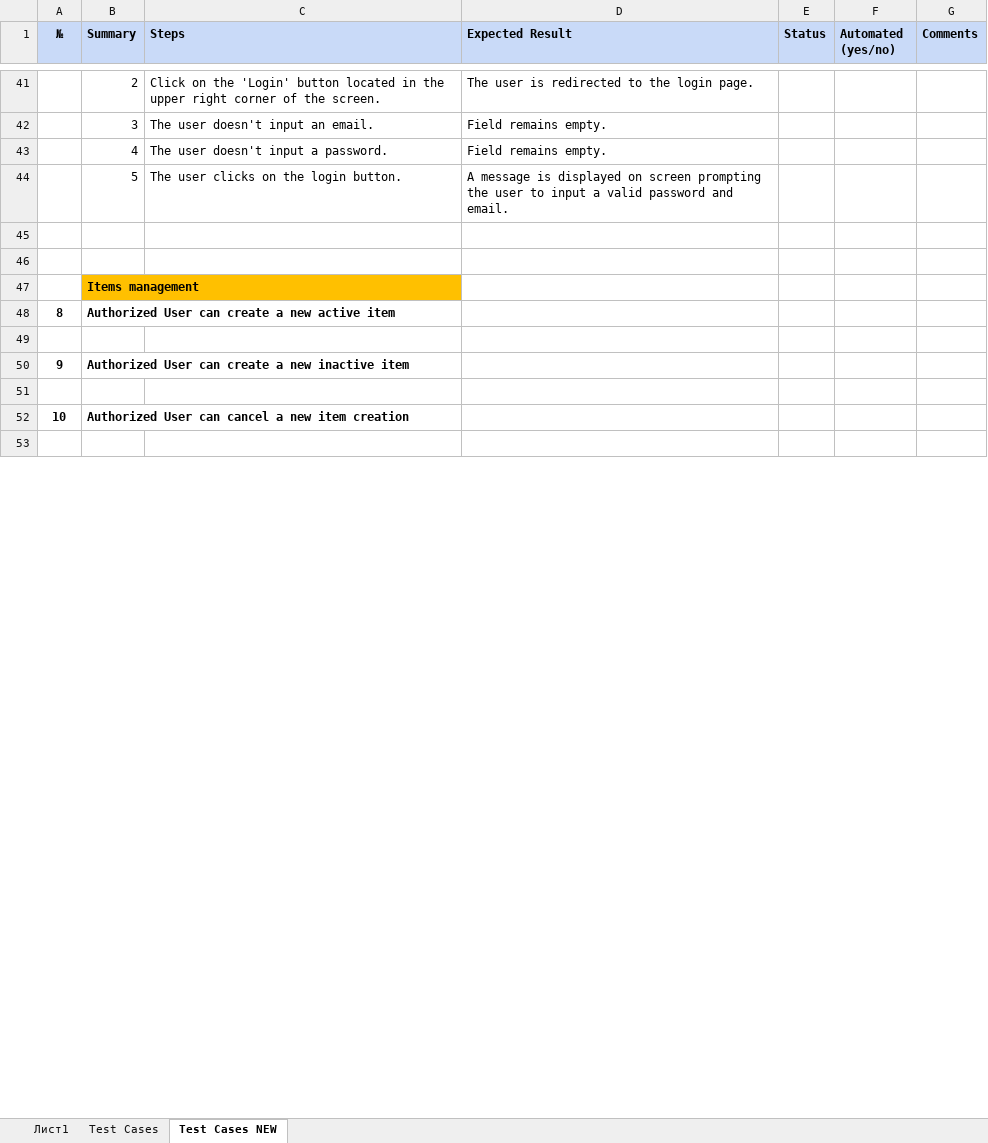
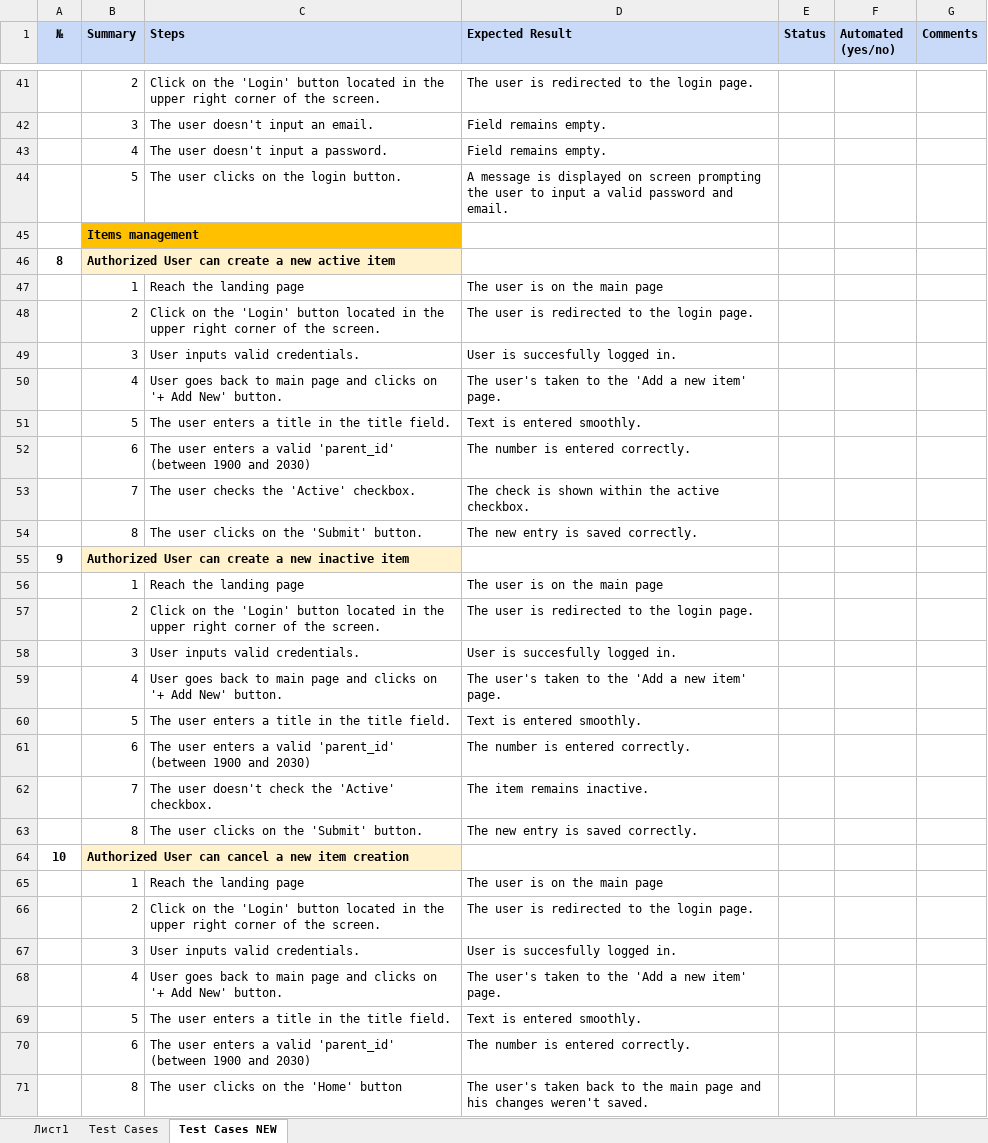
Before and after one commit to ecantarutti/mobiquitySystemMaker, an Excel workbook: test_cases.xlsx, sheet Test Cases NEW, drawn as a sheet; only a part is shown, gaps mark what is left out; values as stored, in another font and other column widths than the file's, no borders; conditional formats not drawn; removed rows and columns are numbered as before the commit, all else as after; the diff covers the shown part only; the diff names each change by its address in the sheet, - before the commit and + after, or states it on an @@ line.

Commit message:
updated manual test cases

```diff
--- a/test_cases.xlsx (sheet Test Cases NEW)
+++ b/test_cases.xlsx (sheet Test Cases NEW)
-row 45: (empty)
-row 46: (empty)
-B46 fill: none
+B46 fill: #FFF2CC
-row 47: (empty)
+row 47:  | 1 | Reach the landing page | The user is on the main page
+row 48:  | 2 | Click on the 'Login' button located in the upper right corner of the screen. | The user is redirected to the login page.
+row 49:  | 3 | User inputs valid credentials. | User is succesfully logged in.
+row 50:  | 4 | User goes back to main page and clicks on '+ Add New' button. | The user's taken to the 'Add a new item' page.
+row 51:  | 5 | The user enters a title in the title field. | Text is entered smoothly.
+row 52:  | 6 | The user enters a valid 'parent_id' (between 1900 and 2030) | The number is entered correctly.
+row 53:  | 7 | The user checks the 'Active' checkbox. | The check is shown within the active checkbox.
+row 54:  | 8 | The user clicks on the 'Submit' button. | The new entry is saved correctly.
-B55 fill: none
+B55 fill: #FFF2CC
-row 56: (empty)
+row 56:  | 1 | Reach the landing page | The user is on the main page
+row 57:  | 2 | Click on the 'Login' button located in the upper right corner of the screen. | The user is redirected to the login page.
+row 58:  | 3 | User inputs valid credentials. | User is succesfully logged in.
+row 59:  | 4 | User goes back to main page and clicks on '+ Add New' button. | The user's taken to the 'Add a new item' page.
+row 60:  | 5 | The user enters a title in the title field. | Text is entered smoothly.
+row 61:  | 6 | The user enters a valid 'parent_id' (between 1900 and 2030) | The number is entered correctly.
+row 62:  | 7 | The user doesn't check the 'Active' checkbox. | The item remains inactive.
+row 63:  | 8 | The user clicks on the 'Submit' button. | The new entry is saved correctly.
-B64 fill: none
+B64 fill: #FFF2CC
-row 65: (empty)
+row 65:  | 1 | Reach the landing page | The user is on the main page
+row 66:  | 2 | Click on the 'Login' button located in the upper right corner of the screen. | The user is redirected to the login page.
+row 67:  | 3 | User inputs valid credentials. | User is succesfully logged in.
+row 68:  | 4 | User goes back to main page and clicks on '+ Add New' button. | The user's taken to the 'Add a new item' page.
+row 69:  | 5 | The user enters a title in the title field. | Text is entered smoothly.
+row 70:  | 6 | The user enters a valid 'parent_id' (between 1900 and 2030) | The number is entered correctly.
+row 71:  | 8 | The user clicks on the 'Home' button | The user's taken back to the main page and his changes weren't saved.
```
Also changed, not shown: 12 added rows, 3 edited cells and cell formats elsewhere in this sheet, charts or pictures.
